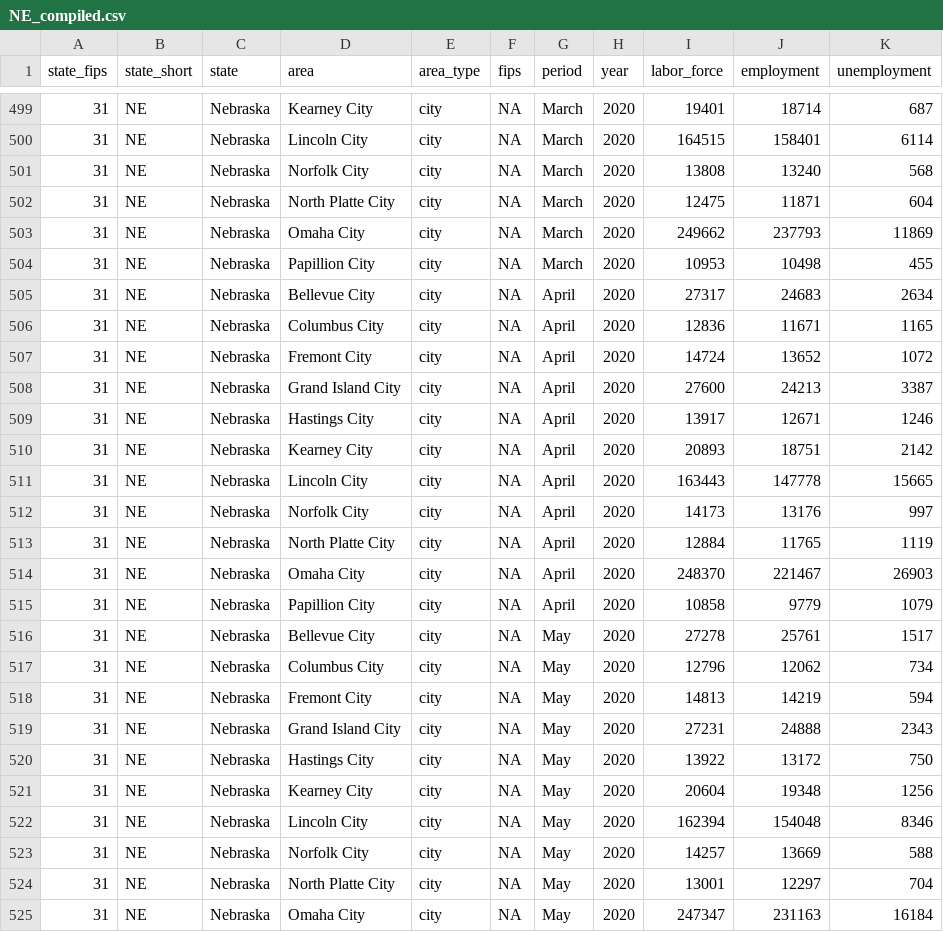
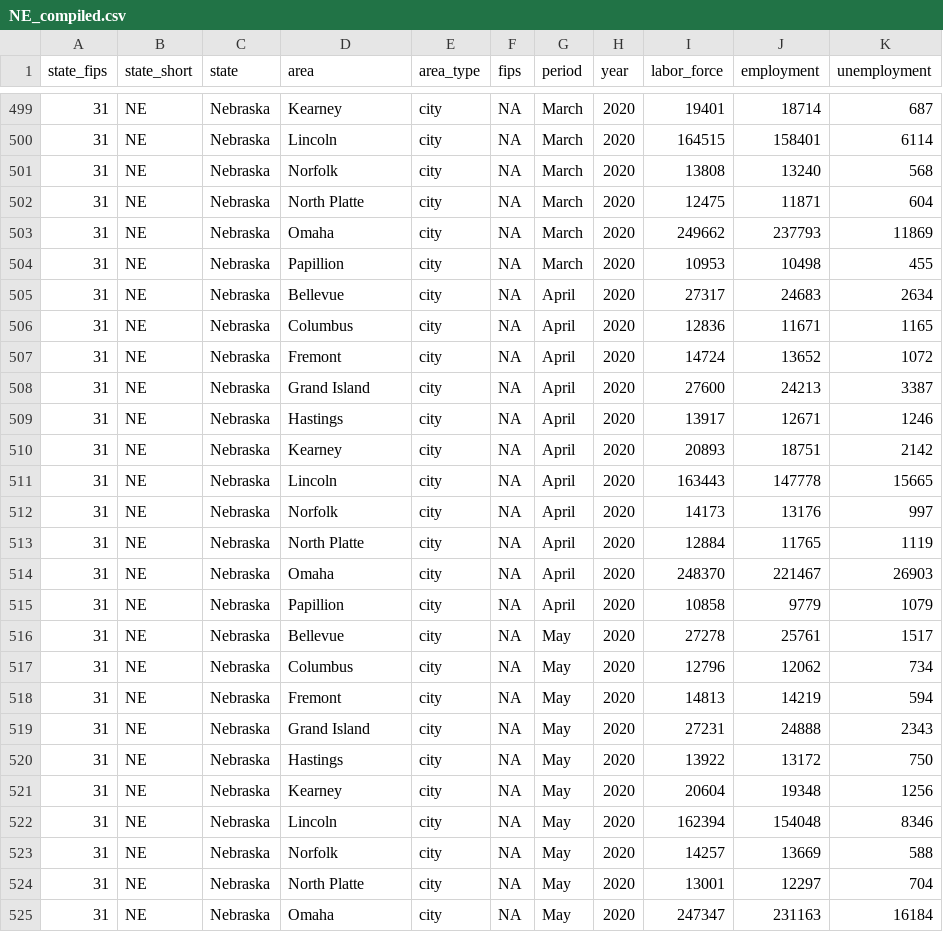
Before and after one commit to andyzwang/coronavirus-unemployment, a CSV file: employment_rates/NE/NE_compiled.csv, drawn as a sheet; only a part is shown, gaps mark what is left out; the diff covers the shown part only.

```diff
--- a/employment_rates/NE/NE_compiled.csv
+++ b/employment_rates/NE/NE_compiled.csv
@@ -499,27 +499,27 @@
-"31","NE","Nebraska","Kearney City","city",NA,"March",2020,19401,18714,687
-"31","NE","Nebraska","Lincoln City","city",NA,"March",2020,164515,158401,6114
-"31","NE","Nebraska","Norfolk City","city",NA,"March",2020,13808,13240,568
-"31","NE","Nebraska","North Platte City","city",NA,"March",2020,12475,11871,604
-"31","NE","Nebraska","Omaha City","city",NA,"March",2020,249662,237793,11869
-"31","NE","Nebraska","Papillion City","city",NA,"March",2020,10953,10498,455
-"31","NE","Nebraska","Bellevue City","city",NA,"April",2020,27317,24683,2634
-"31","NE","Nebraska","Columbus City","city",NA,"April",2020,12836,11671,1165
-"31","NE","Nebraska","Fremont City","city",NA,"April",2020,14724,13652,1072
-"31","NE","Nebraska","Grand Island City","city",NA,"April",2020,27600,24213,3387
-"31","NE","Nebraska","Hastings City","city",NA,"April",2020,13917,12671,1246
-"31","NE","Nebraska","Kearney City","city",NA,"April",2020,20893,18751,2142
-"31","NE","Nebraska","Lincoln City","city",NA,"April",2020,163443,147778,15665
-"31","NE","Nebraska","Norfolk City","city",NA,"April",2020,14173,13176,997
-"31","NE","Nebraska","North Platte City","city",NA,"April",2020,12884,11765,1119
-"31","NE","Nebraska","Omaha City","city",NA,"April",2020,248370,221467,26903
-"31","NE","Nebraska","Papillion City","city",NA,"April",2020,10858,9779,1079
-"31","NE","Nebraska","Bellevue City","city",NA,"May",2020,27278,25761,1517
-"31","NE","Nebraska","Columbus City","city",NA,"May",2020,12796,12062,734
-"31","NE","Nebraska","Fremont City","city",NA,"May",2020,14813,14219,594
-"31","NE","Nebraska","Grand Island City","city",NA,"May",2020,27231,24888,2343
-"31","NE","Nebraska","Hastings City","city",NA,"May",2020,13922,13172,750
-"31","NE","Nebraska","Kearney City","city",NA,"May",2020,20604,19348,1256
-"31","NE","Nebraska","Lincoln City","city",NA,"May",2020,162394,154048,8346
-"31","NE","Nebraska","Norfolk City","city",NA,"May",2020,14257,13669,588
-"31","NE","Nebraska","North Platte City","city",NA,"May",2020,13001,12297,704
-"31","NE","Nebraska","Omaha City","city",NA,"May",2020,247347,231163,16184
+"31","NE","Nebraska","Kearney","city",NA,"March",2020,19401,18714,687
+"31","NE","Nebraska","Lincoln","city",NA,"March",2020,164515,158401,6114
+"31","NE","Nebraska","Norfolk","city",NA,"March",2020,13808,13240,568
+"31","NE","Nebraska","North Platte","city",NA,"March",2020,12475,11871,604
+"31","NE","Nebraska","Omaha","city",NA,"March",2020,249662,237793,11869
+"31","NE","Nebraska","Papillion","city",NA,"March",2020,10953,10498,455
+"31","NE","Nebraska","Bellevue","city",NA,"April",2020,27317,24683,2634
+"31","NE","Nebraska","Columbus","city",NA,"April",2020,12836,11671,1165
+"31","NE","Nebraska","Fremont","city",NA,"April",2020,14724,13652,1072
+"31","NE","Nebraska","Grand Island","city",NA,"April",2020,27600,24213,3387
+"31","NE","Nebraska","Hastings","city",NA,"April",2020,13917,12671,1246
+"31","NE","Nebraska","Kearney","city",NA,"April",2020,20893,18751,2142
+"31","NE","Nebraska","Lincoln","city",NA,"April",2020,163443,147778,15665
+"31","NE","Nebraska","Norfolk","city",NA,"April",2020,14173,13176,997
+"31","NE","Nebraska","North Platte","city",NA,"April",2020,12884,11765,1119
+"31","NE","Nebraska","Omaha","city",NA,"April",2020,248370,221467,26903
+"31","NE","Nebraska","Papillion","city",NA,"April",2020,10858,9779,1079
+"31","NE","Nebraska","Bellevue","city",NA,"May",2020,27278,25761,1517
+"31","NE","Nebraska","Columbus","city",NA,"May",2020,12796,12062,734
+"31","NE","Nebraska","Fremont","city",NA,"May",2020,14813,14219,594
+"31","NE","Nebraska","Grand Island","city",NA,"May",2020,27231,24888,2343
+"31","NE","Nebraska","Hastings","city",NA,"May",2020,13922,13172,750
+"31","NE","Nebraska","Kearney","city",NA,"May",2020,20604,19348,1256
+"31","NE","Nebraska","Lincoln","city",NA,"May",2020,162394,154048,8346
+"31","NE","Nebraska","Norfolk","city",NA,"May",2020,14257,13669,588
+"31","NE","Nebraska","North Platte","city",NA,"May",2020,13001,12297,704
+"31","NE","Nebraska","Omaha","city",NA,"May",2020,247347,231163,16184
```
Also changed, not shown: 28 edited cells elsewhere in this file, employment_rates/CA/CA_compiled.csv, employment_rates/IL/IL_compiled.csv, 18 other files.
